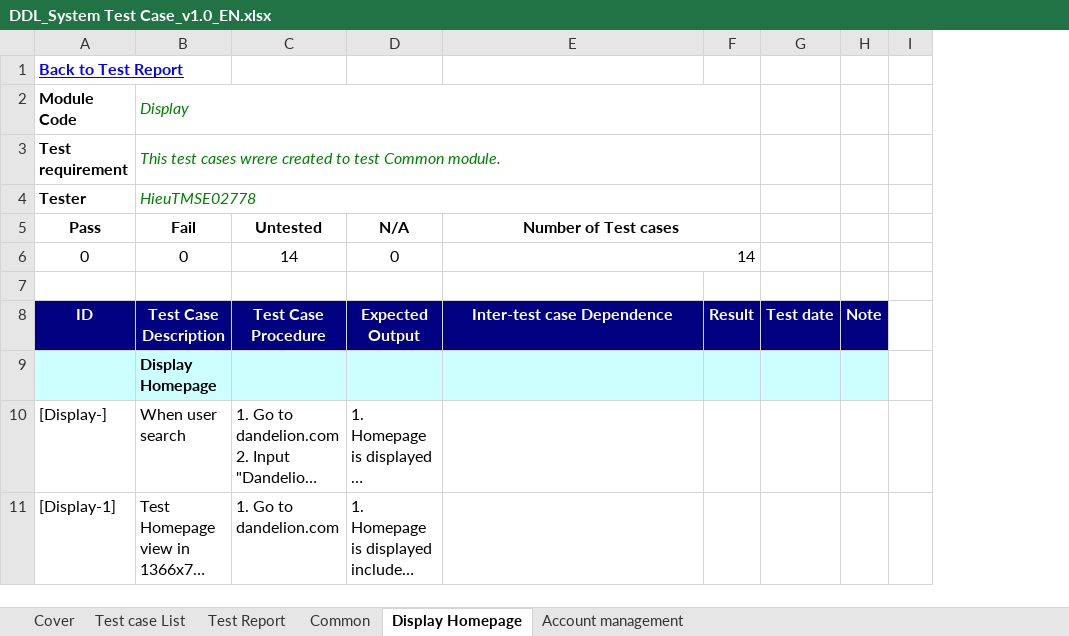
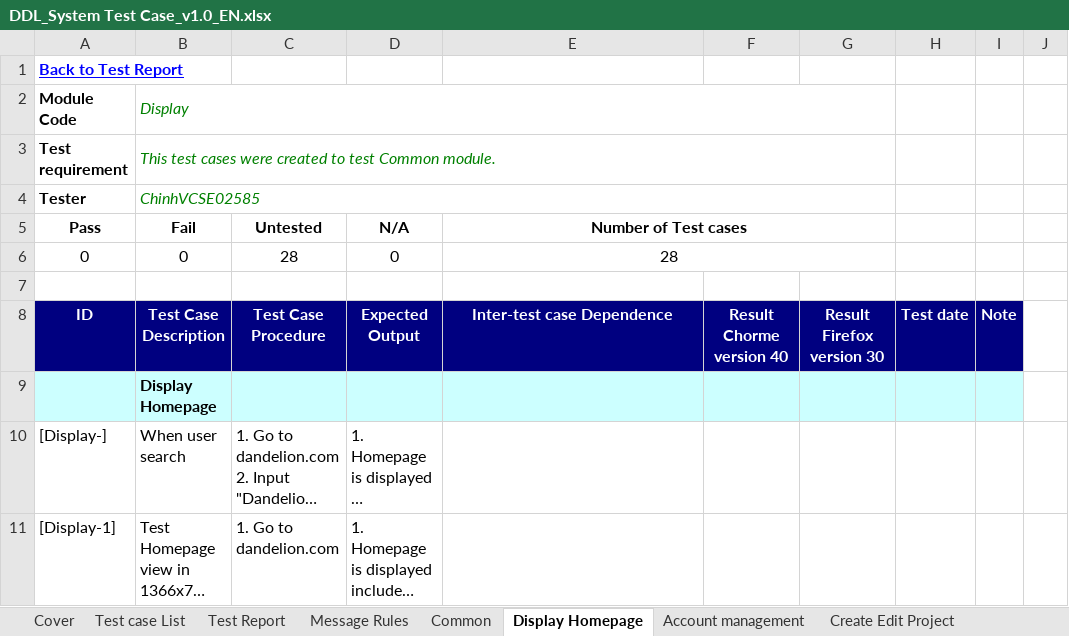
Before and after one commit to sangnvus/2015FALLJS01, an Excel workbook: WIP/Users/ChinhVC/Test documnet/DDL_System Test Case_v1.0_EN.xlsx, sheet Display Homepage, drawn as a sheet; only a part is shown; long unchanged cells end in …; values as stored, in another font and other column widths than the file's, no borders; removed rows and columns are numbered as before the commit, all else as after; the diff covers the shown part only; the diff names each change by its address in the sheet, - before the commit and + after, or states it on an @@ line.

Commit message:
update folder ChinhVC: - DDL_System Test Case_v1.0_EN.xlsx - UC.xlsx

```diff
--- a/WIP/Users/ChinhVC/Test documnet/DDL_System Test Case_v1.0_EN.xlsx (sheet Display Homepage)
+++ b/WIP/Users/ChinhVC/Test documnet/DDL_System Test Case_v1.0_EN.xlsx (sheet Display Homepage)
+sheet tab: Message Rules
+sheet tab: Create Edit Project
-column F, row 8: Result
+column F, row 8: Result Chorme version 40
+column G, row 8: Result Firefox version 30
-B3 (Fail): …test cases wrere created to…
+B3 (Fail): …test cases were created to…
-B4 (Fail): HieuTMSE02778
+B4 (Fail): ChinhVCSE02585
-C6 (Untested): 14
+C6 (Untested): 28
-E6 (Number of Test cases): 14
+E6 (Number of Test cases): 28
-E6 alignment: right
+E6 alignment: center
```
Also changed, not shown: 27 edited cells elsewhere in this sheet, sheet Account management, sheet Common, sheet Test Report, sheet Test case List, formulas that keep their value, hidden cells, WIP/Users/ChinhVC/Use Case/UC.xlsx.
